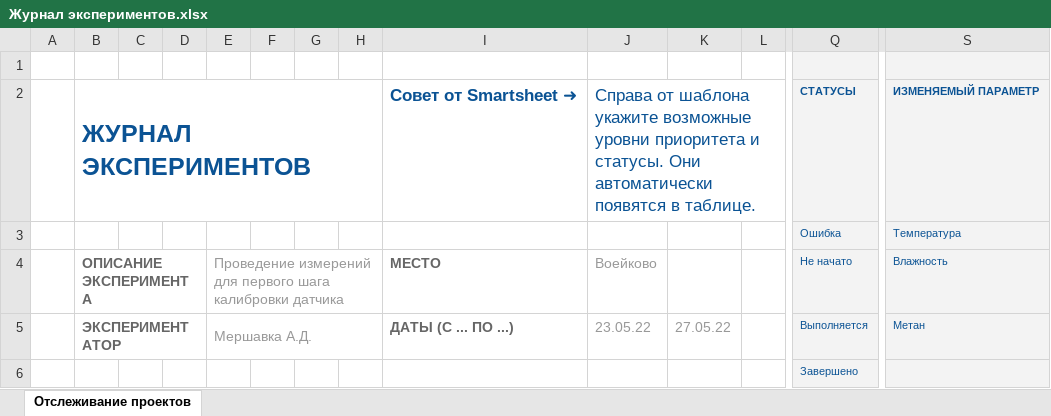
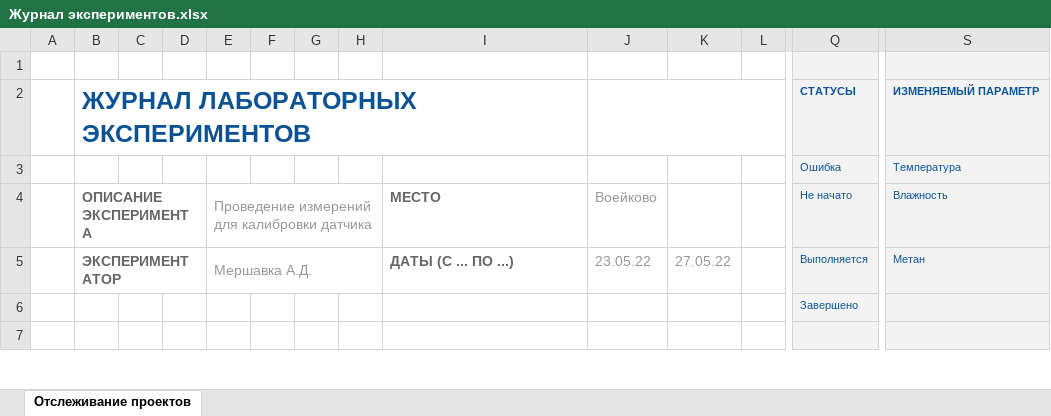
Before and after one commit to mershavka/poplavok, an Excel workbook: documents/Журнал экспериментов.xlsx, sheet Отслеживание проектов, drawn as a sheet; only a part is shown, gaps mark what is left out; the shorter side is filled out with more unchanged rows; values as stored, in another font and other column widths than the file's, no borders; charts and pictures not drawn; removed rows and columns are numbered as before the commit, all else as after; rows hold the shown columns only; the diff names each change by its address in the sheet, - before the commit and + after, or states it on an @@ line.

```diff
--- a/documents/Журнал экспериментов.xlsx (sheet Отслеживание проектов)
+++ b/documents/Журнал экспериментов.xlsx (sheet Отслеживание проектов)
-row 2:  | ЖУРНАЛ ЭКСПЕРИМЕНТОВ |  |  |  |  |  |  | Совет от Smartsheet ➜ | Справа от шаблона укажите возможные уровни приоритета и статусы. Они автоматически появятся в таблице. |  |  | СТАТУСЫ | ИЗМЕНЯЕМЫЙ ПАРАМЕТР
+row 2:  | ЖУРНАЛ ЛАБОРАТОРНЫХ ЭКСПЕРИМЕНТОВ |  |  |  |  |  |  |  |  |  |  | СТАТУСЫ | ИЗМЕНЯЕМЫЙ ПАРАМЕТР
-E4: …измерений для первого шага калибровки датчика
+E4: …измерений для калибровки датчика
```
Also changed, not shown: charts or pictures, documents/Журнал калибровок.xlsx, 3 other files.
